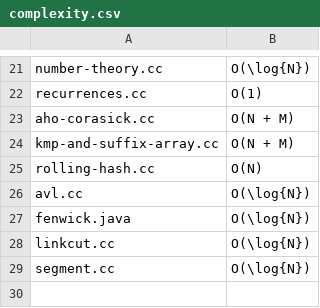
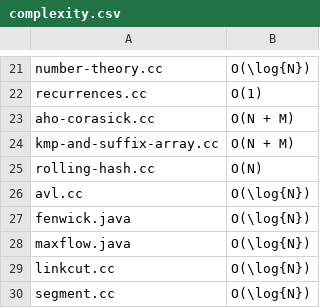
Before and after one commit to hex539/tcr, a CSV file: complexity.csv, drawn as a sheet; only a part is shown, gaps mark what is left out.

Commit message:
Add alternative java maxflow algorithm
Bulkier than the C++ one but should still be as efficient complexity
wise - another version of Dinic's algorithm

```diff
--- a/complexity.csv
+++ b/complexity.csv
@@ -27,2 +27,3 @@ avl.cc                            , O(\log{N})
 fenwick.java                      , O(\log{N})
+maxflow.java                      , O(\log{N})
 linkcut.cc                        , O(\log{N})
```
Also changed, not shown: 1 other file.
